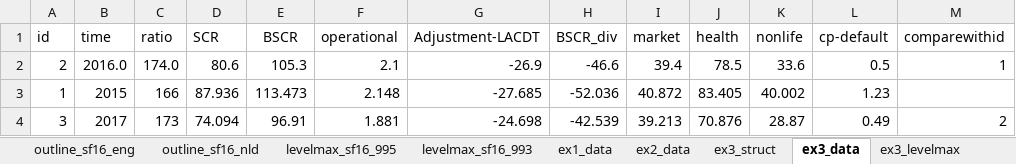
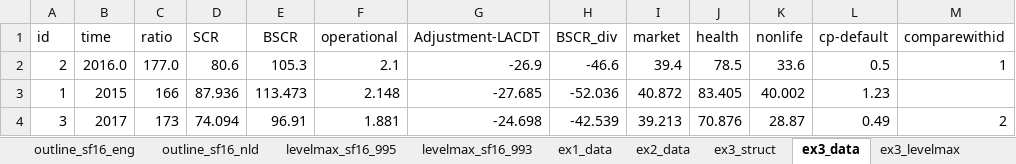
Before and after one commit to vanzanden/ggsolvencyii, an Excel workbook: xls/preparingtables.xlsx, sheet ex3_data, drawn as a sheet; values as stored, in another font and other column widths than the file's, no borders; the diff names each change by its address in the sheet, - before the commit and + after, or states it on an @@ line.

```diff
--- a/xls/preparingtables.xlsx (sheet ex3_data)
+++ b/xls/preparingtables.xlsx (sheet ex3_data)
-C2 (ratio): 174.0
+C2 (ratio): 177.0
```
Also changed, not shown: sheet ex2_data, sheet outline_sf16_eng, sheet outline_sf16_nld, sheet ex4_outline, sheet ex3_levelmax, other sheet tabs, 26 other files.
